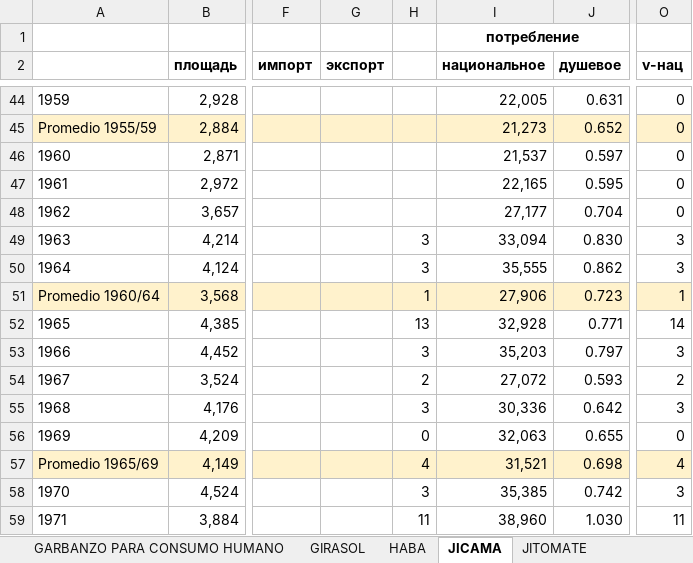
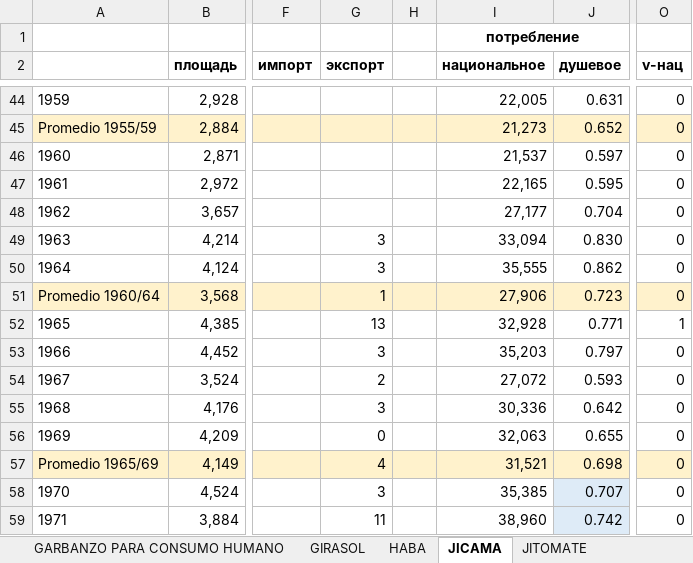
Before and after one commit to oboguev/RTSS, an Excel workbook: rtss-mexico/src/main/resources/agriculture/SARH-Consumos-aparentes/SARH-Consumos-aparentes-annual-crops-E-J.xlsx, sheet JICAMA, drawn as a sheet; only a part is shown, gaps mark what is left out; values as stored, in another font and other column widths than the file's, no borders; the diff covers the shown part only; the diff names each change by its address in the sheet, - before the commit and + after, or states it on an @@ line.

```diff
--- a/rtss-mexico/src/main/resources/agriculture/SARH-Consumos-aparentes/SARH-Consumos-aparentes-annual-crops-E-J.xlsx (sheet JICAMA)
+++ b/rtss-mexico/src/main/resources/agriculture/SARH-Consumos-aparentes/SARH-Consumos-aparentes-annual-crops-E-J.xlsx (sheet JICAMA)
-G49:G50 (экспорт): (empty)
+G49:G50 (экспорт): 3
-H49:H50: 3
+H49:H50: (empty)
-O49:O50 (v-нац): 3
+O49:O50 (v-нац): 0
-G51 (экспорт): (empty)
+G51 (экспорт): 1
-H51: 1
+H51: (empty)
-O51 (v-нац): 1
+O51 (v-нац): 0
-G52 (экспорт): (empty)
+G52 (экспорт): 13
-H52: 13
+H52: (empty)
-O52 (v-нац): 14
+O52 (v-нац): 1
-G53 (экспорт): (empty)
+G53 (экспорт): 3
-H53: 3
+H53: (empty)
-O53 (v-нац): 3
+O53 (v-нац): 0
-G54 (экспорт): (empty)
+G54 (экспорт): 2
-H54: 2
+H54: (empty)
-O54 (v-нац): 2
+O54 (v-нац): 0
-G55 (экспорт): (empty)
+G55 (экспорт): 3
-H55: 3
+H55: (empty)
-O55 (v-нац): 3
+O55 (v-нац): 0
-G56 (экспорт): (empty)
+G56 (экспорт): 0
-H56: 0
+H56: (empty)
-G57 (экспорт): (empty)
+G57 (экспорт): 4
-H57: 4
+H57: (empty)
-O57 (v-нац): 4
+O57 (v-нац): 0
-G58 (экспорт): (empty)
+G58 (экспорт): 3
-H58: 3
+H58: (empty)
-J58 (душевое): 0.742
+J58 (душевое): 0.707
-J58:J59 fill: none
+J58:J59 fill: #DEEBF7
-O58 (v-нац): 3
+O58 (v-нац): 0
-G59 (экспорт): (empty)
+G59 (экспорт): 11
-H59: 11
+H59: (empty)
-J59 (душевое): 1.030
+J59 (душевое): 0.742
-O59 (v-нац): 11
+O59 (v-нац): 0
```
Also changed, not shown: 14 edited cells and cell formats elsewhere in this sheet, sheet HABA, sheet FRIJOL, rtss-mexico/src/main/resources/agriculture/SARH-Consumos-aparentes/SARH-Consumos-aparentes-annual-crops-A.xlsx, rtss-mexico/src/main/resources/agriculture/SARH-Consumos-aparentes/SARH-Consumos-aparentes-annual-crops-L-R.xlsx, 6 other files.
